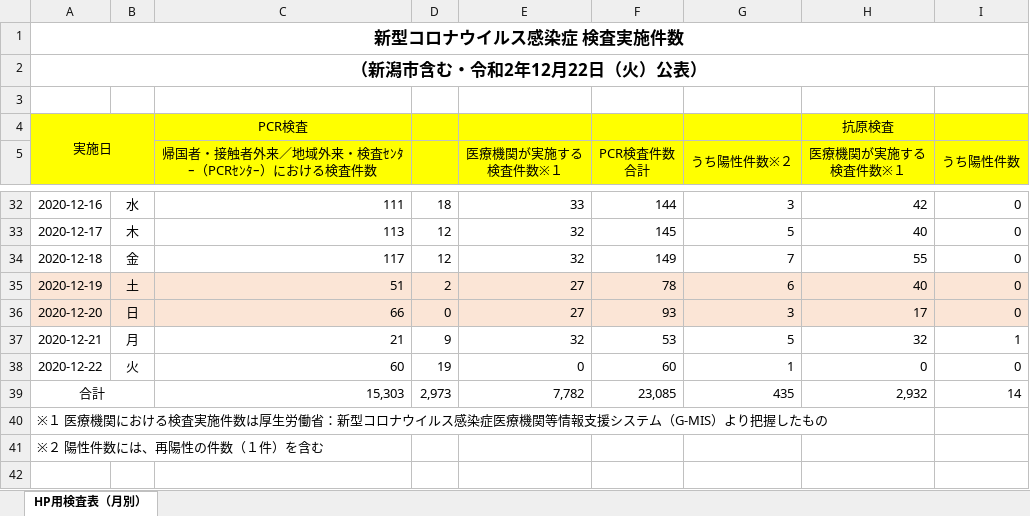
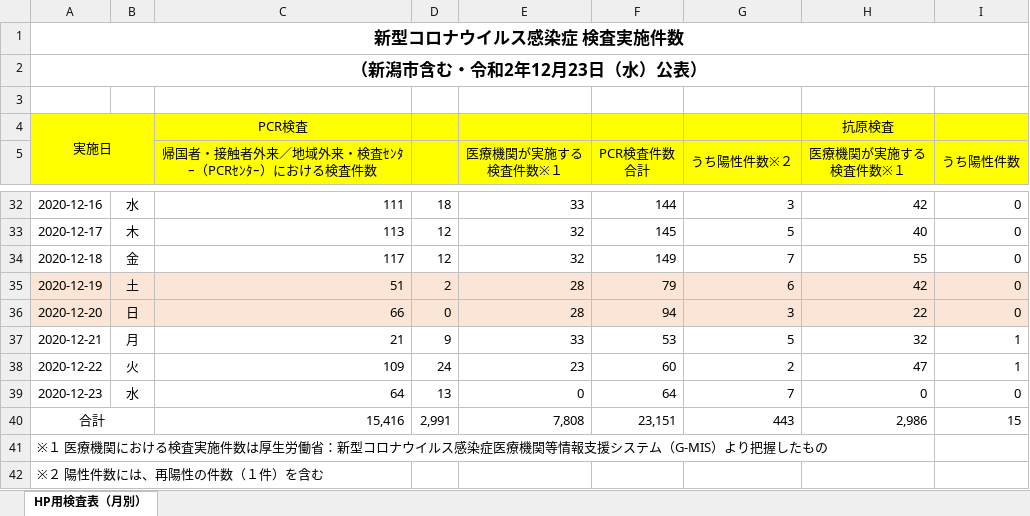
Before and after one commit to CodeForNiigata/covid19-data-niigata, an Excel workbook: dist/xlsx/150002_niigata_covid19_test.xlsx, sheet HP用検査表（月別）, drawn as a sheet; only a part is shown, gaps mark what is left out; values as stored, in another font and other column widths than the file's, no borders; addresses are those after the commit; the diff names each change by its address in the sheet, - before the commit and + after, or states it on an @@ line.

```diff
--- a/dist/xlsx/150002_niigata_covid19_test.xlsx (sheet HP用検査表（月別）)
+++ b/dist/xlsx/150002_niigata_covid19_test.xlsx (sheet HP用検査表（月別）)
-A2: （新潟市含む・令和2年12月22日（火）公表）
+A2: （新潟市含む・令和2年12月23日（水）公表）
-E35:E36 (医療機関が実施する 検査件数※１): 27
+E35:E36 (医療機関が実施する 検査件数※１): 28
-F35 (PCR検査件数 合計): 78
+F35 (PCR検査件数 合計): 79
-H35 (医療機関が実施する 検査件数※１): 40
+H35 (医療機関が実施する 検査件数※１): 42
-F36 (PCR検査件数 合計): 93
+F36 (PCR検査件数 合計): 94
-H36 (医療機関が実施する 検査件数※１): 17
+H36 (医療機関が実施する 検査件数※１): 22
-E37 (医療機関が実施する 検査件数※１): 32
+E37 (医療機関が実施する 検査件数※１): 33
-C38: 60
+C38: 109
-D38: 19
+D38: 24
-E38 (医療機関が実施する 検査件数※１): 0
+E38 (医療機関が実施する 検査件数※１): 23
-G38 (うち陽性件数※２): 1
+G38 (うち陽性件数※２): 2
-H38 (医療機関が実施する 検査件数※１): 0
+H38 (医療機関が実施する 検査件数※１): 47
-I38 (うち陽性件数): 0
+I38 (うち陽性件数): 1
+row 39: 2020-12-23 | 水 | 64 | 13 | 0 | 64 | 7 | 0 | 0
-C40: 15,303
+C40: 15,416
-D40: 2,973
+D40: 2,991
-E40 (医療機関が実施する 検査件数※１): 7,782
+E40 (医療機関が実施する 検査件数※１): 7,808
-F40 (PCR検査件数 合計): 23,085
+F40 (PCR検査件数 合計): 23,151
-G40 (うち陽性件数※２): 435
+G40 (うち陽性件数※２): 443
-H40 (医療機関が実施する 検査件数※１): 2,932
+H40 (医療機関が実施する 検査件数※１): 2,986
-I40 (うち陽性件数): 14
+I40 (うち陽性件数): 15
```
Also changed, not shown: 6 other files.
